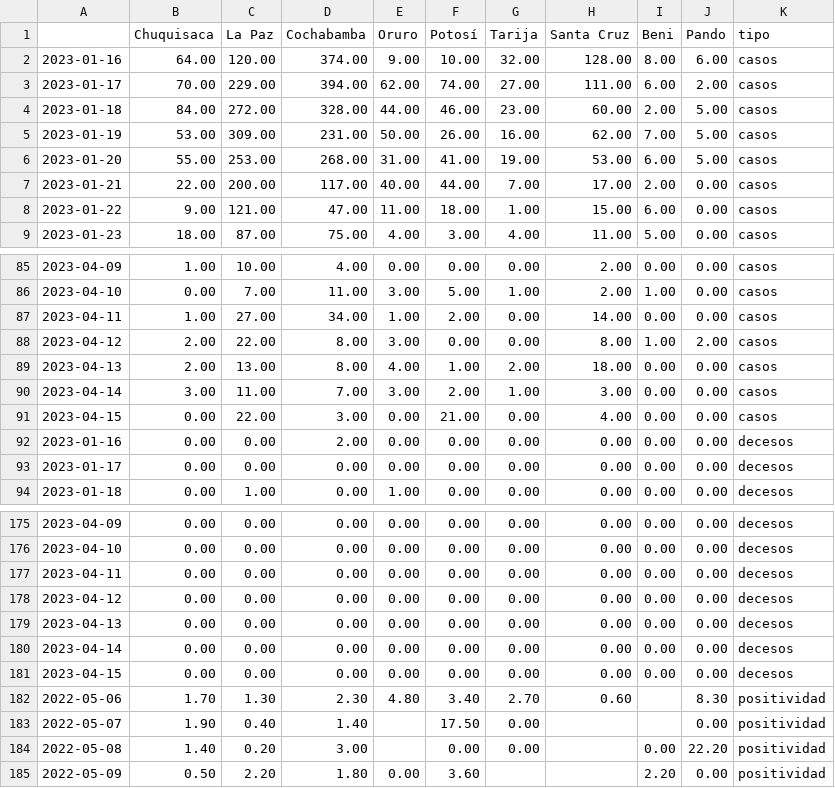
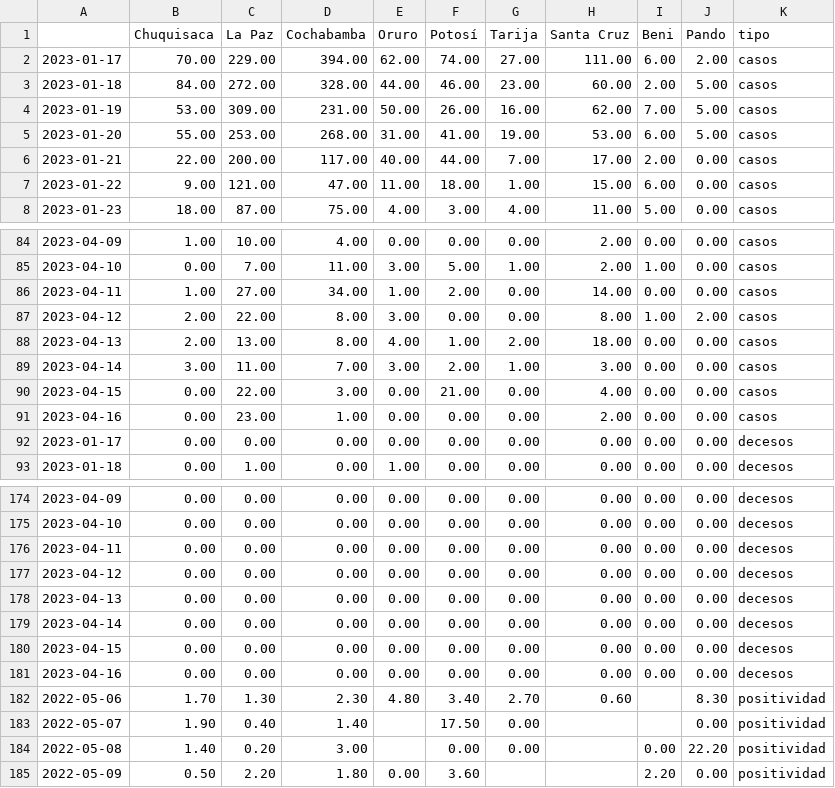
Before and after one commit to mauforonda/super_magic_covid_middleware, a CSV file: docs/master.csv, drawn as a sheet; only a part is shown, gaps mark what is left out.

```diff
--- a/docs/master.csv
+++ b/docs/master.csv
@@ -1,3 +1,2 @@
 ,Chuquisaca,La Paz,Cochabamba,Oruro,Potosí,Tarija,Santa Cruz,Beni,Pando,tipo
-2023-01-16,64.00,120.00,374.00,9.00,10.00,32.00,128.00,8.00,6.00,casos
 2023-01-17,70.00,229.00,394.00,62.00,74.00,27.00,111.00,6.00,2.00,casos
@@ -91,3 +90,3 @@
 2023-04-15,0.00,22.00,3.00,0.00,21.00,0.00,4.00,0.00,0.00,casos
-2023-01-16,0.00,0.00,2.00,0.00,0.00,0.00,0.00,0.00,0.00,decesos
+2023-04-16,0.00,23.00,1.00,0.00,0.00,0.00,2.00,0.00,0.00,casos
 2023-01-17,0.00,0.00,0.00,0.00,0.00,0.00,0.00,0.00,0.00,decesos
@@ -181,2 +180,3 @@
 2023-04-15,0.00,0.00,0.00,0.00,0.00,0.00,0.00,0.00,0.00,decesos
+2023-04-16,0.00,0.00,0.00,0.00,0.00,0.00,0.00,0.00,0.00,decesos
 2022-05-06,1.70,1.30,2.30,4.80,3.40,2.70,0.60,,8.30,positividad
```
Also changed, not shown: docs/complete.csv.
